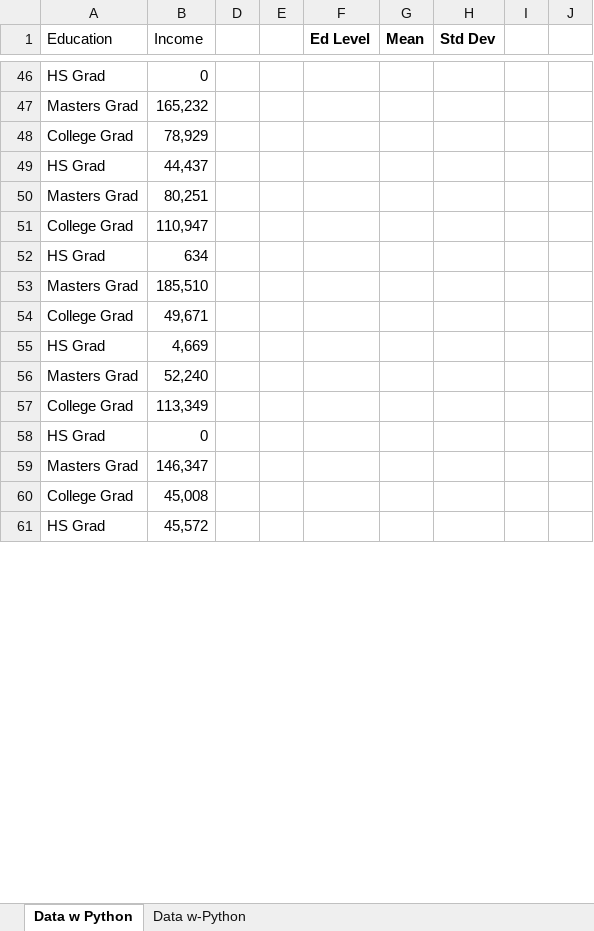
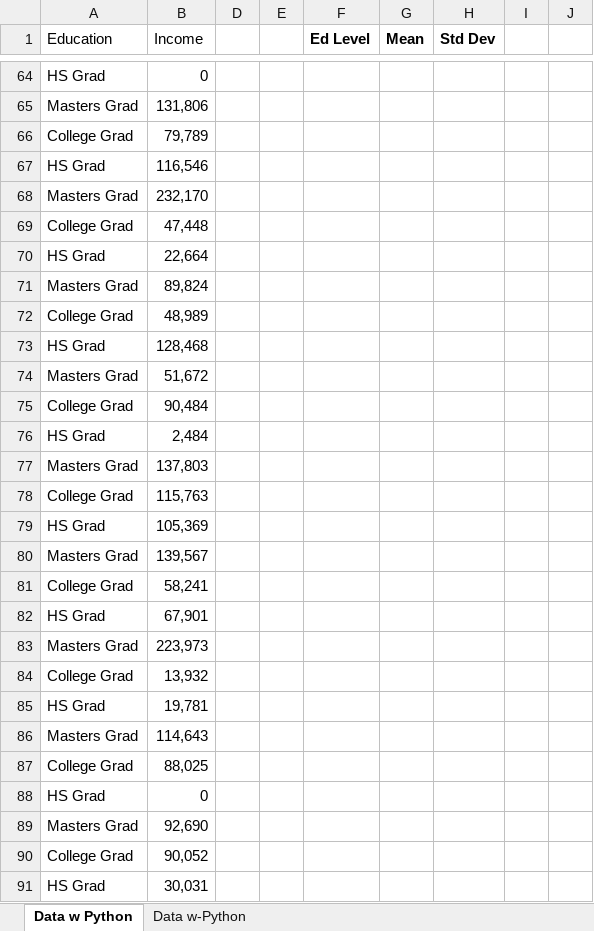
Before and after one commit to Hoover-code/MAR6930, an Excel workbook: Example for Boxplots.xlsx, sheet Data w Python, drawn as a sheet; only a part is shown, gaps mark what is left out; values as stored, in another font and other column widths than the file's, no borders; addresses are those after the commit; the diff covers the shown part only; the diff names each change by its address in the sheet, - before the commit and + after, or states it on an @@ line.

```diff
--- a/Example for Boxplots.xlsx (sheet Data w Python)
+++ b/Example for Boxplots.xlsx (sheet Data w Python)
-B65 (Income): 165,232
+B65 (Income): 131,806
-B66 (Income): 78,929
+B66 (Income): 79,789
-B67 (Income): 44,437
+B67 (Income): 116,546
-B68 (Income): 80,251
+B68 (Income): 232,170
-B69 (Income): 110,947
+B69 (Income): 47,448
-B70 (Income): 634
+B70 (Income): 22,664
-B71 (Income): 185,510
+B71 (Income): 89,824
-B72 (Income): 49,671
+B72 (Income): 48,989
-B73 (Income): 4,669
+B73 (Income): 128,468
-B74 (Income): 52,240
+B74 (Income): 51,672
-B75 (Income): 113,349
+B75 (Income): 90,484
+row 76: HS Grad | 2,484
+row 77: Masters Grad | 137,803
+row 78: College Grad | 115,763
+row 79: HS Grad | 105,369
+row 80: Masters Grad | 139,567
+row 81: College Grad | 58,241
+row 82: HS Grad | 67,901
+row 83: Masters Grad | 223,973
+row 84: College Grad | 13,932
+row 85: HS Grad | 19,781
+row 86: Masters Grad | 114,643
+row 87: College Grad | 88,025
-B89 (Income): 146,347
+B89 (Income): 92,690
-B90 (Income): 45,008
+B90 (Income): 90,052
-B91 (Income): 45,572
+B91 (Income): 30,031
```
Also changed, not shown: 27 added rows, 39 removed rows and 44 edited cells elsewhere in this sheet, sheet Data w-Python, formulas that keep their value, hidden cells, charts or pictures.
